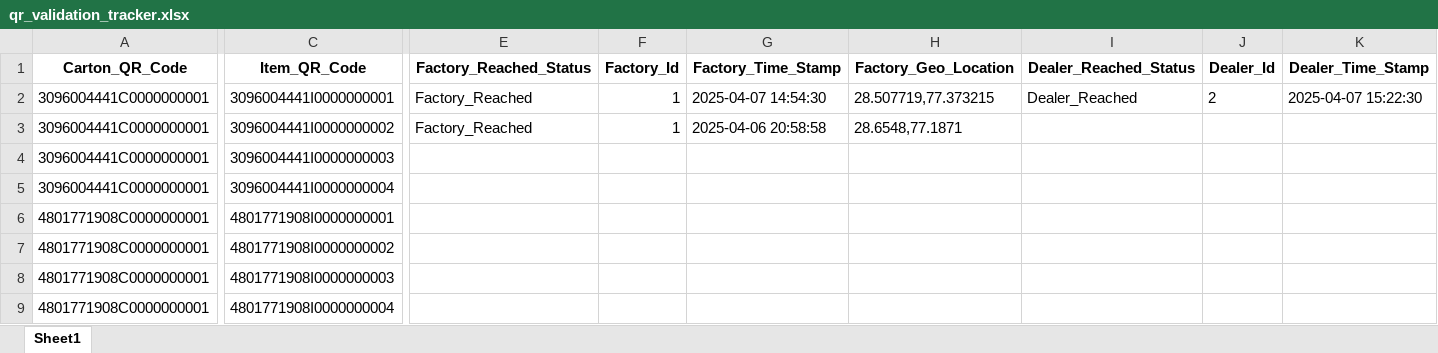
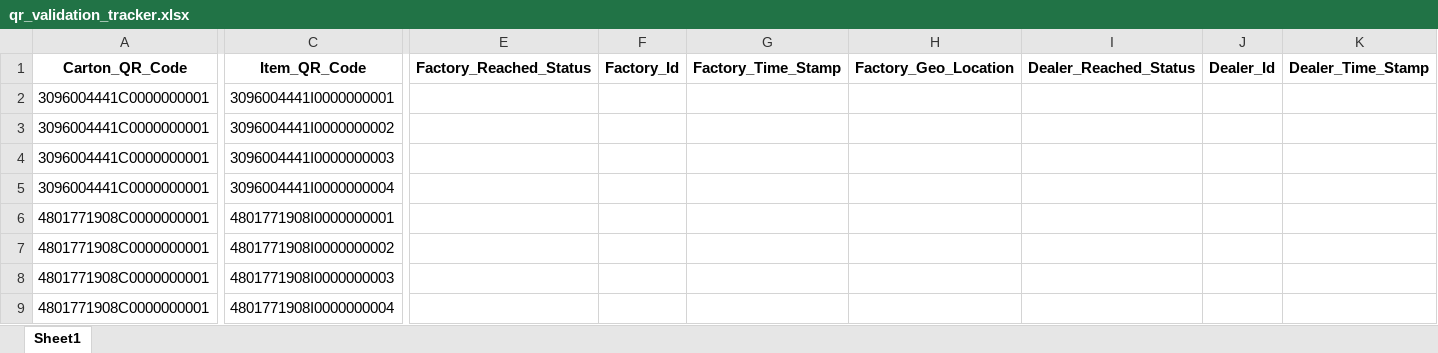
Before and after one commit to achalp1p1/XecureCode, an Excel workbook: data/qr_validation_tracker.xlsx, sheet Sheet1, drawn as a sheet; only a part is shown, gaps mark what is left out; values as stored, in another font and other column widths than the file's, no borders; the diff covers the shown part only; the diff names each change by its address in the sheet, - before the commit and + after, or states it on an @@ line.

```diff
--- a/data/qr_validation_tracker.xlsx (sheet Sheet1)
+++ b/data/qr_validation_tracker.xlsx (sheet Sheet1)
-E2:E3 (Factory_Reached_Status): Factory_Reached
+E2:E3 (Factory_Reached_Status): (empty)
-F2:F3 (Factory_Id): 1
+F2:F3 (Factory_Id): (empty)
-G2 (Factory_Time_Stamp): 2025-04-07 14:54:30
+G2 (Factory_Time_Stamp): (empty)
-H2 (Factory_Geo_Location): 28.507719,77.373215
+H2 (Factory_Geo_Location): (empty)
-I2 (Dealer_Reached_Status): Dealer_Reached
+I2 (Dealer_Reached_Status): (empty)
-J2 (Dealer_Id): 2
+J2 (Dealer_Id): (empty)
-K2 (Dealer_Time_Stamp): 2025-04-07 15:22:30
+K2 (Dealer_Time_Stamp): (empty)
-G3 (Factory_Time_Stamp): 2025-04-06 20:58:58
+G3 (Factory_Time_Stamp): (empty)
-H3 (Factory_Geo_Location): 28.6548,77.1871
+H3 (Factory_Geo_Location): (empty)
```
Also changed, not shown: 5 edited cells elsewhere in this sheet, 1 other file.
